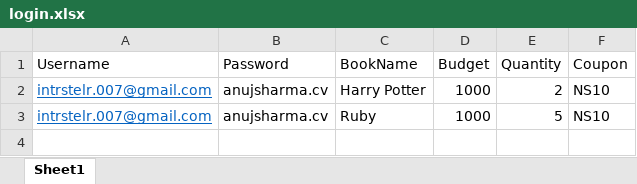
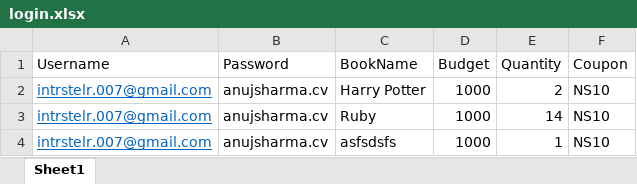
Before and after one commit to InterstellaR-007/UIPath_BooksWagon, an Excel workbook: login.xlsx, sheet Sheet1, drawn as a sheet; values as stored, in another font and other column widths than the file's, no borders; the diff names each change by its address in the sheet, - before the commit and + after, or states it on an @@ line.

```diff
--- a/login.xlsx (sheet Sheet1)
+++ b/login.xlsx (sheet Sheet1)
-E3 (Quantity): 5
+E3 (Quantity): 14
+row 4: intrstelr.007@gmail.com | anujsharma.cv | asfsdsfs | 1000 | 1 | NS10
```
Also changed, not shown: BookTable_1.xlsx, 2 other files.
